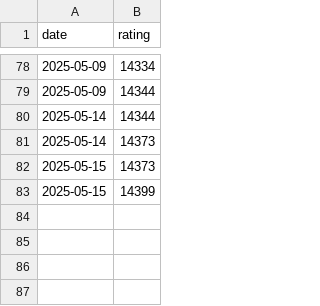
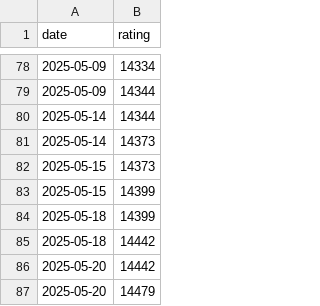
Before and after one commit to WiIIiamWei/maimai-scores, a CSV file: history/rating.csv, drawn as a sheet; only a part is shown, gaps mark what is left out; the diff names each change by its address in the sheet, - before the commit and + after, or states it on an @@ line.

```diff
--- a/history/rating.csv
+++ b/history/rating.csv
+row 84: 2025-05-18 | 14399
+row 85: 2025-05-18 | 14442
+row 86: 2025-05-20 | 14442
+row 87: 2025-05-20 | 14479
```
Also changed, not shown: history/realrating.csv, 4 other files.
